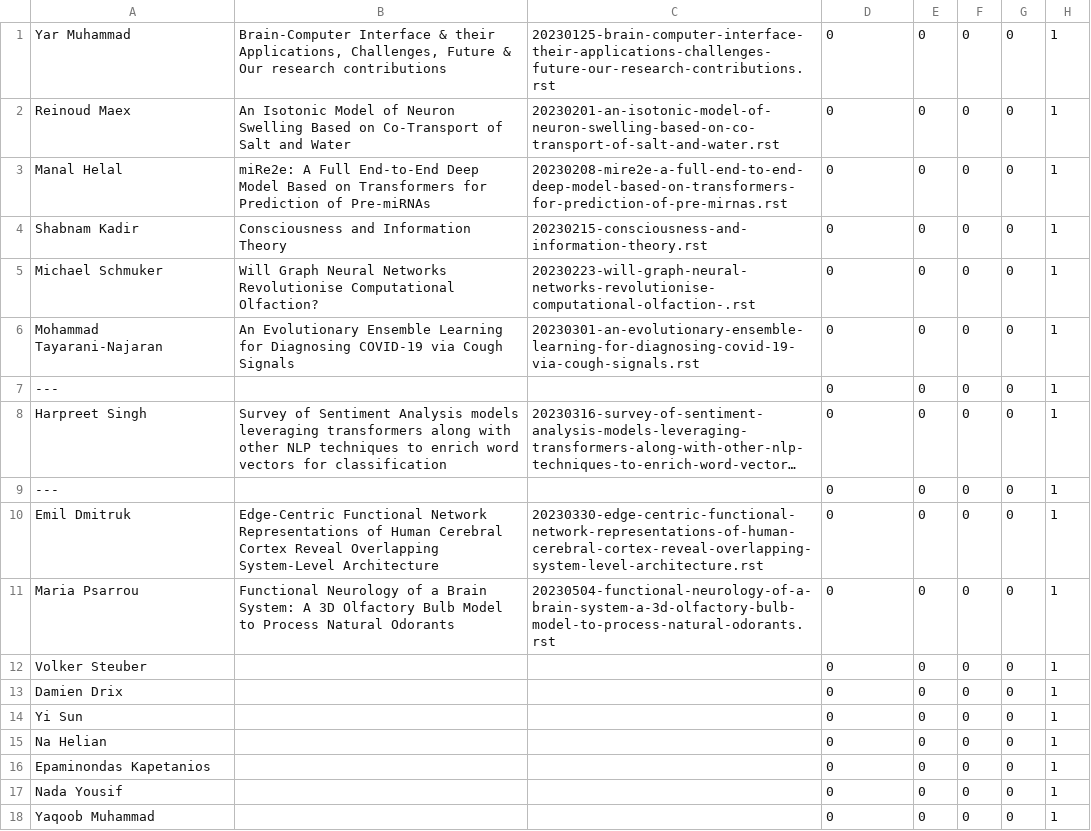
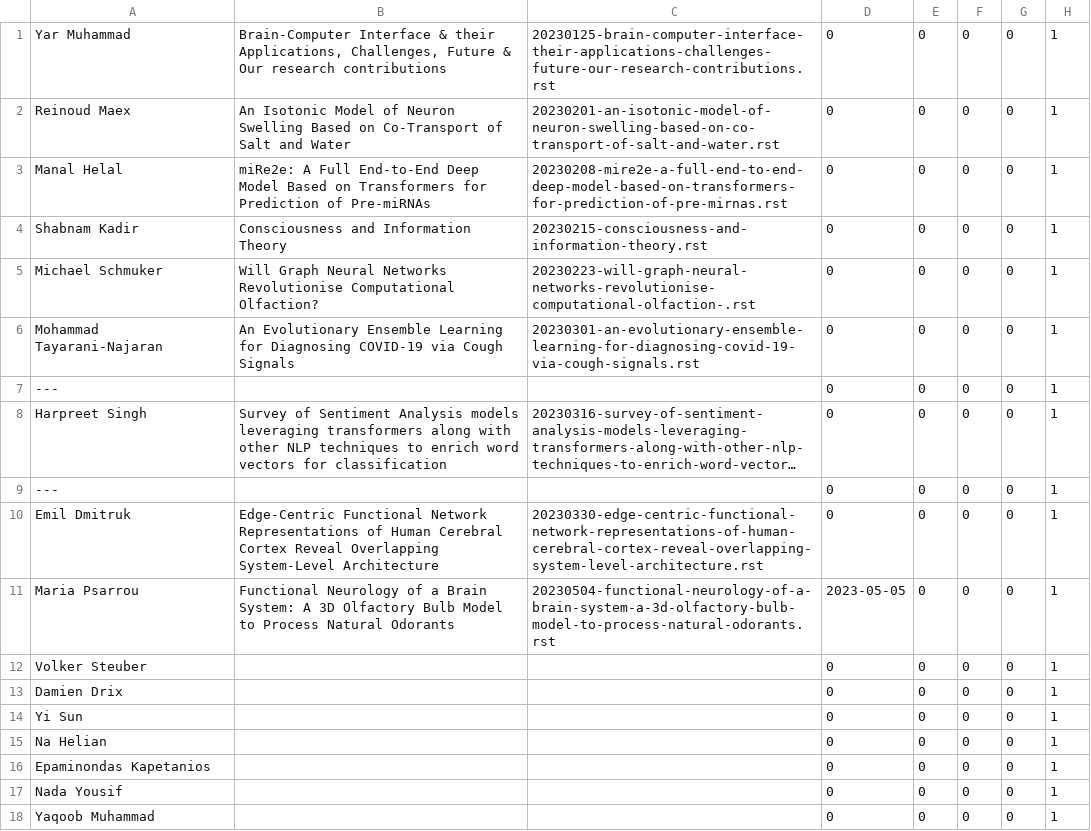
Before and after one commit to UHBiocomputation/UH-biocomputation-web, a CSV file: scripts/rota-data-2023.csv, drawn as a sheet; long unchanged cells end in …; the diff names each change by its address in the sheet, - before the commit and + after, or states it on an @@ line.

```diff
--- a/scripts/rota-data-2023.csv
+++ b/scripts/rota-data-2023.csv
-D11: 0
+D11: 2023-05-05
```
Also changed, not shown: 3 other files.
